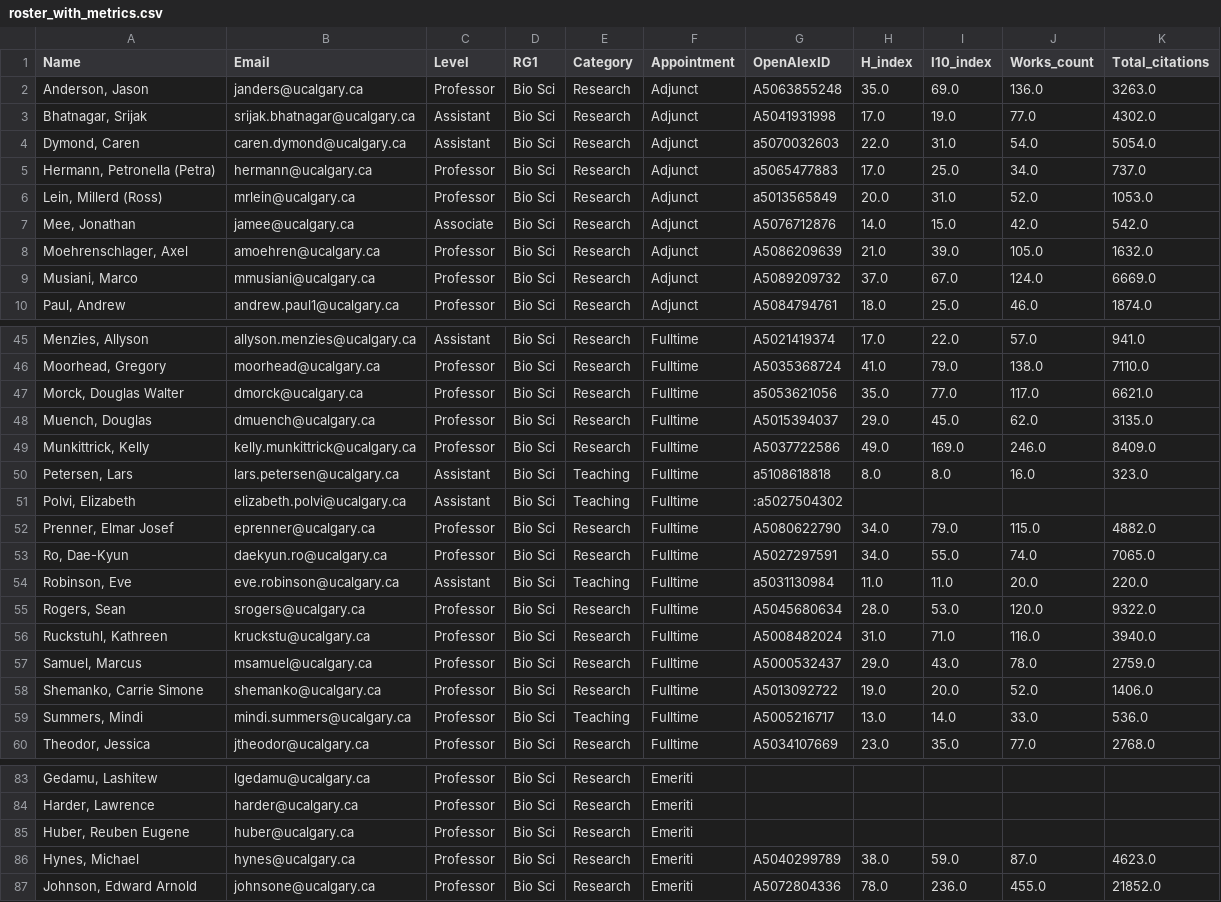
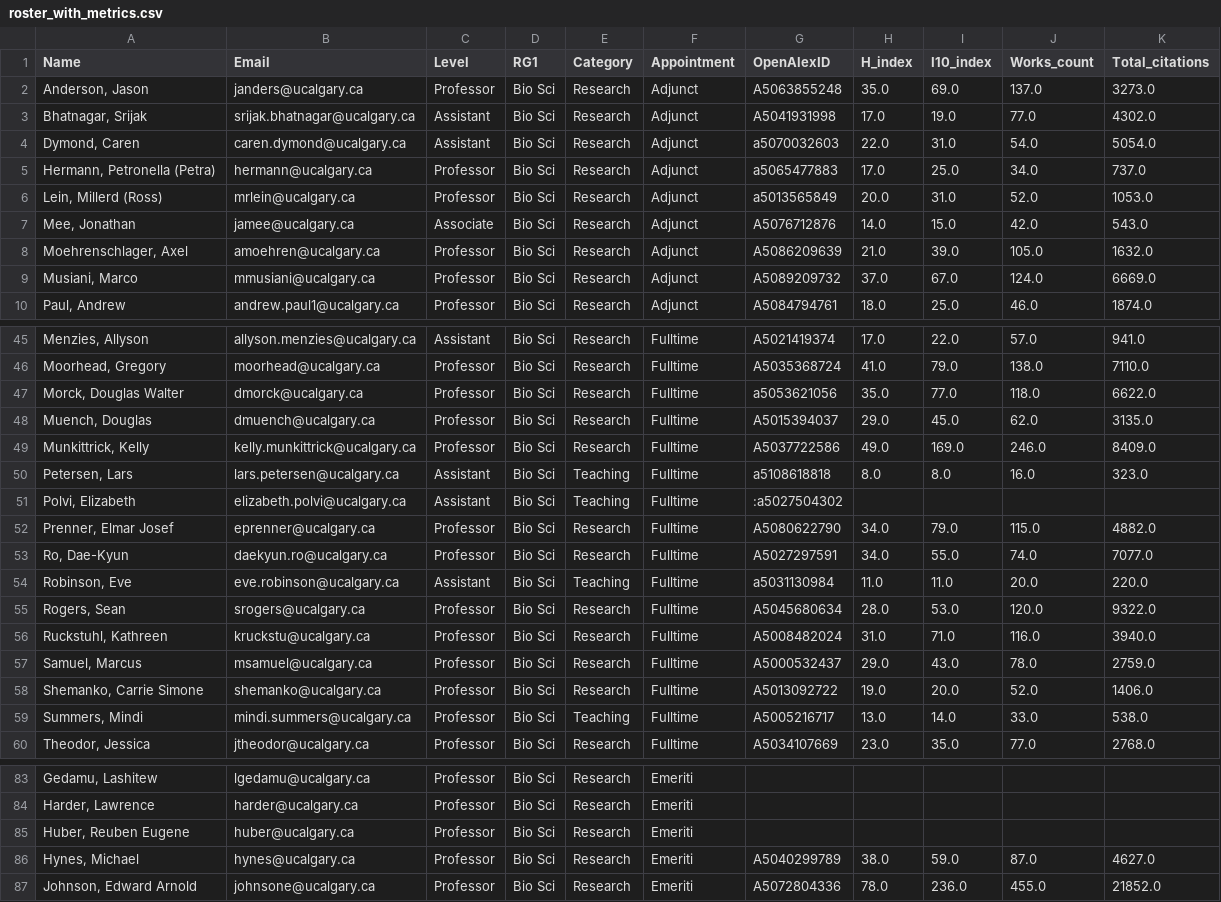
Before and after one commit to ResonanceResearch/UC_BioSci_Dashboard, a CSV file: data/roster_with_metrics.csv, drawn as a sheet; only a part is shown, gaps mark what is left out.

```diff
--- a/data/roster_with_metrics.csv
+++ b/data/roster_with_metrics.csv
@@ -1,3 +1,3 @@
 Name,Email,Level,RG1,Category,Appointment,OpenAlexID,H_index,I10_index,Works_count,Total_citations
-"Anderson, Jason",janders@ucalgary.ca,Professor,Bio Sci,Research,Adjunct,A5063855248,35.0,69.0,136.0,3263.0
+"Anderson, Jason",janders@ucalgary.ca,Professor,Bio Sci,Research,Adjunct,A5063855248,35.0,69.0,137.0,3273.0
 "Bhatnagar, Srijak",srijak.bhatnagar@ucalgary.ca,Assistant,Bio Sci,Research,Adjunct,A5041931998,17.0,19.0,77.0,4302.0
@@ -6,3 +6,3 @@ Name,Email,Level,RG1,Category,Appointment,OpenAlexID,H_index,I10_index,Works_cou
 "Lein, Millerd (Ross)",mrlein@ucalgary.ca,Professor,Bio Sci,Research,Adjunct,a5013565849,20.0,31.0,52.0,1053.0
-"Mee, Jonathan",jamee@ucalgary.ca,Associate,Bio Sci,Research,Adjunct,A5076712876,14.0,15.0,42.0,542.0
+"Mee, Jonathan",jamee@ucalgary.ca,Associate,Bio Sci,Research,Adjunct,A5076712876,14.0,15.0,42.0,543.0
 "Moehrenschlager, Axel",amoehren@ucalgary.ca,Professor,Bio Sci,Research,Adjunct,A5086209639,21.0,39.0,105.0,1632.0
@@ -46,3 +46,3 @@ Name,Email,Level,RG1,Category,Appointment,OpenAlexID,H_index,I10_index,Works_cou
 "Moorhead, Gregory",moorhead@ucalgary.ca,Professor,Bio Sci,Research,Fulltime,A5035368724,41.0,79.0,138.0,7110.0
-"Morck, Douglas Walter",dmorck@ucalgary.ca,Professor,Bio Sci,Research,Fulltime,a5053621056,35.0,77.0,117.0,6621.0
+"Morck, Douglas Walter",dmorck@ucalgary.ca,Professor,Bio Sci,Research,Fulltime,a5053621056,35.0,77.0,118.0,6622.0
 "Muench, Douglas",dmuench@ucalgary.ca,Professor,Bio Sci,Research,Fulltime,A5015394037,29.0,45.0,62.0,3135.0
@@ -52,3 +52,3 @@ Name,Email,Level,RG1,Category,Appointment,OpenAlexID,H_index,I10_index,Works_cou
 "Prenner, Elmar Josef",eprenner@ucalgary.ca,Professor,Bio Sci,Research,Fulltime,A5080622790,34.0,79.0,115.0,4882.0
-"Ro, Dae-Kyun",daekyun.ro@ucalgary.ca,Professor,Bio Sci,Research,Fulltime,A5027297591,34.0,55.0,74.0,7065.0
+"Ro, Dae-Kyun",daekyun.ro@ucalgary.ca,Professor,Bio Sci,Research,Fulltime,A5027297591,34.0,55.0,74.0,7077.0
 "Robinson, Eve",eve.robinson@ucalgary.ca,Assistant,Bio Sci,Teaching,Fulltime,a5031130984,11.0,11.0,20.0,220.0
@@ -58,3 +58,3 @@ Name,Email,Level,RG1,Category,Appointment,OpenAlexID,H_index,I10_index,Works_cou
 "Shemanko, Carrie Simone",shemanko@ucalgary.ca,Professor,Bio Sci,Research,Fulltime,A5013092722,19.0,20.0,52.0,1406.0
-"Summers, Mindi",mindi.summers@ucalgary.ca,Professor,Bio Sci,Teaching,Fulltime,A5005216717,13.0,14.0,33.0,536.0
+"Summers, Mindi",mindi.summers@ucalgary.ca,Professor,Bio Sci,Teaching,Fulltime,A5005216717,13.0,14.0,33.0,538.0
 "Theodor, Jessica",jtheodor@ucalgary.ca,Professor,Bio Sci,Research,Fulltime,A5034107669,23.0,35.0,77.0,2768.0
@@ -85,3 +85,3 @@ Name,Email,Level,RG1,Category,Appointment,OpenAlexID,H_index,I10_index,Works_cou
 "Huber, Reuben Eugene",huber@ucalgary.ca,Professor,Bio Sci,Research,Emeriti,,,,,
-"Hynes, Michael",hynes@ucalgary.ca,Professor,Bio Sci,Research,Emeriti,A5040299789,38.0,59.0,87.0,4623.0
+"Hynes, Michael",hynes@ucalgary.ca,Professor,Bio Sci,Research,Emeriti,A5040299789,38.0,59.0,87.0,4627.0
 "Johnson, Edward Arnold",johnsone@ucalgary.ca,Professor,Bio Sci,Research,Emeriti,A5072804336,78.0,236.0,455.0,21852.0
```
Also changed, not shown: 5 other files.
